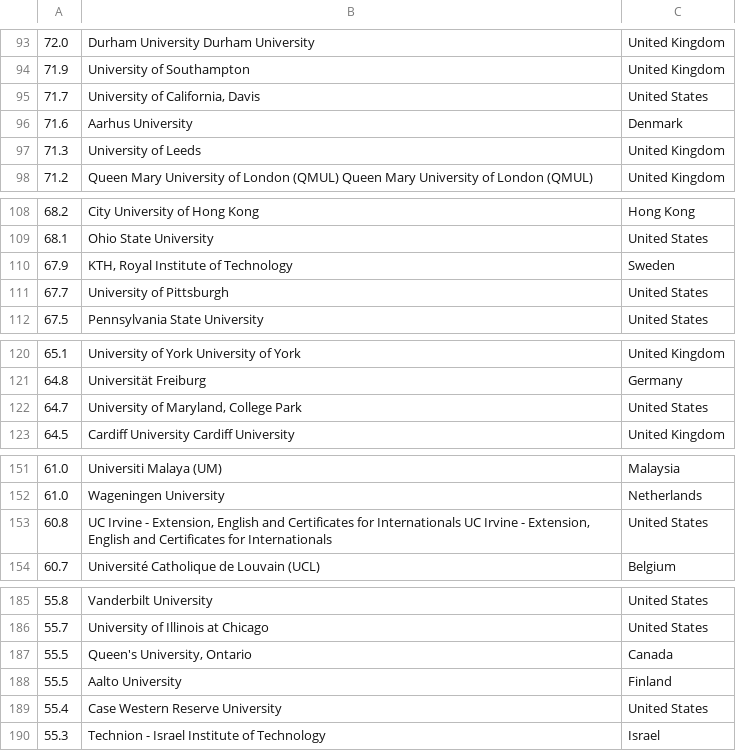
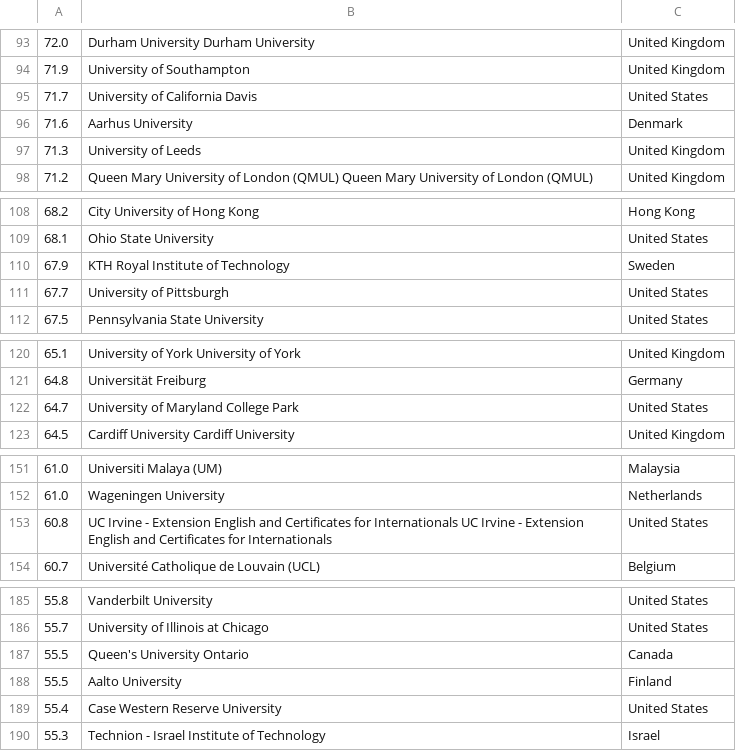
Before and after one commit to zambujo/unirankings, a CSV file: qsrankings14.csv, drawn as a sheet; only a part is shown, gaps mark what is left out; the diff covers the shown part only.

```diff
--- a/qsrankings14.csv
+++ b/qsrankings14.csv
@@ -94,3 +94,3 @@
 71.9;University of Southampton;United Kingdom
-71.7;University of California, Davis;United States
+71.7;University of California Davis;United States
 71.6;Aarhus University;Denmark
@@ -109,3 +109,3 @@
 68.1;Ohio State University;United States
-67.9;KTH, Royal Institute of Technology;Sweden
+67.9;KTH Royal Institute of Technology;Sweden
 67.7;University of Pittsburgh;United States
@@ -121,3 +121,3 @@
 64.8;Universität Freiburg;Germany
-64.7;University of Maryland, College Park;United States
+64.7;University of Maryland College Park;United States
 64.5;Cardiff University Cardiff University;United Kingdom
@@ -152,3 +152,3 @@
 61.0;Wageningen University;Netherlands
-60.8;UC Irvine - Extension, English and Certificates for Internationals UC Irvine - Extension, English and Certificates for Internationals;United States
+60.8;UC Irvine - Extension English and Certificates for Internationals UC Irvine - Extension English and Certificates for Internationals;United States
 60.7;Université Catholique de Louvain (UCL);Belgium
@@ -186,3 +186,3 @@
 55.7;University of Illinois at Chicago;United States
-55.5;Queen's University, Ontario;Canada
+55.5;Queen's University Ontario;Canada
 55.5;Aalto University;Finland
```
Also changed, not shown: 21 edited cells elsewhere in this file.
